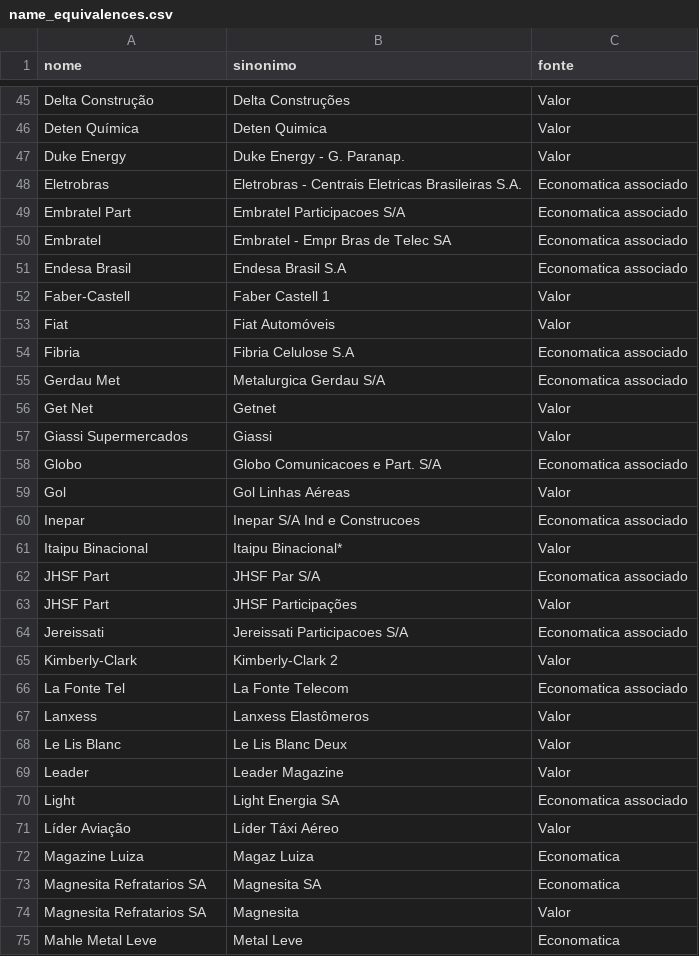
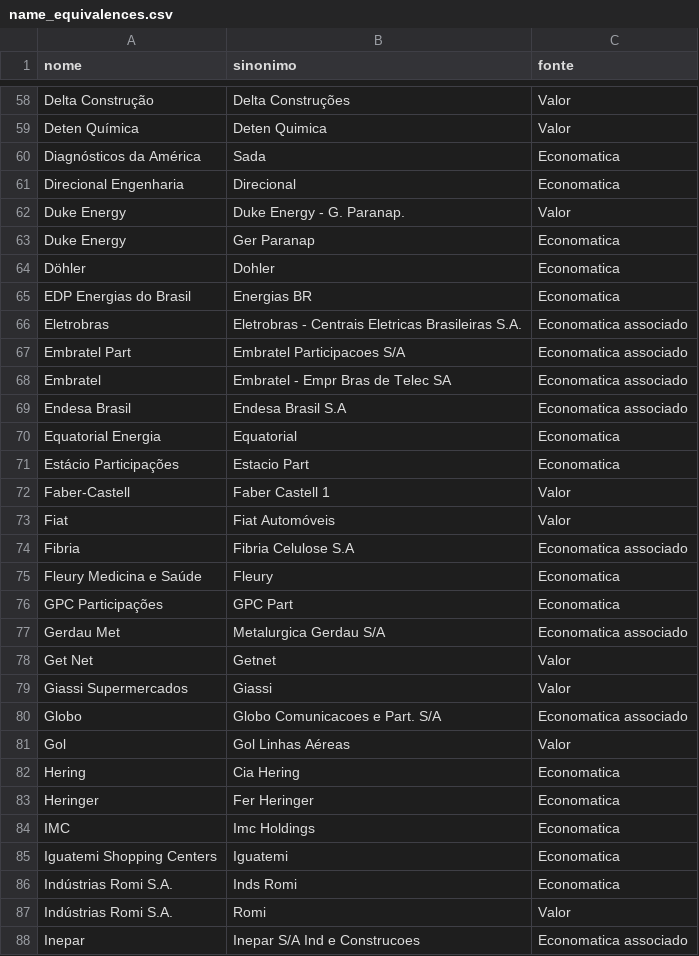
Before and after one commit to coletivoEITA/IMD, a CSV file: db/name_equivalences.csv, drawn as a sheet; only a part is shown, gaps mark what is left out; the shorter side is filled out with more unchanged rows; the diff covers the shown part only.

Commit message:
Add more name equivalences

```diff
--- a/db/name_equivalences.csv
+++ b/db/name_equivalences.csv
@@ -46,3 +59,8 @@ Delta Construção,Delta Construções,Valor
 Deten Química,Deten Quimica,Valor
+Diagnósticos da América,Sada,Economatica
+Direcional Engenharia,Direcional,Economatica
 Duke Energy,Duke Energy - G. Paranap.,Valor
+Duke Energy,Ger Paranap,Economatica
+Döhler,Dohler,Economatica
+EDP Energias do Brasil,Energias BR,Economatica
 Eletrobras,Eletrobras - Centrais Eletricas Brasileiras S.A.,Economatica associado
@@ -51,2 +69,4 @@ Embratel,Embratel - Empr Bras de Telec SA,Economatica associado
 Endesa Brasil,Endesa Brasil S.A,Economatica associado
+Equatorial Energia,Equatorial,Economatica
+Estácio Participações,Estacio Part,Economatica
 Faber-Castell,Faber Castell 1,Valor
@@ -54,2 +74,4 @@ Fiat,Fiat Automóveis,Valor
 Fibria,Fibria Celulose S.A,Economatica associado
+Fleury Medicina e Saúde,Fleury,Economatica
+GPC Participações,GPC Part,Economatica
 Gerdau Met,Metalurgica Gerdau S/A,Economatica associado
@@ -59,2 +81,8 @@ Globo,Globo Comunicacoes e Part. S/A,Economatica associado
 Gol,Gol Linhas Aéreas,Valor
+Hering,Cia Hering,Economatica
+Heringer,Fer Heringer,Economatica
+IMC,Imc Holdings,Economatica
+Iguatemi Shopping Centers,Iguatemi,Economatica
+Indústrias Romi S.A.,Inds Romi,Economatica
+Indústrias Romi S.A.,Romi,Valor
 Inepar,Inepar S/A Ind e Construcoes,Economatica associado
```
Also changed, not shown: 42 added rows and 3 moved rows elsewhere in this file.
